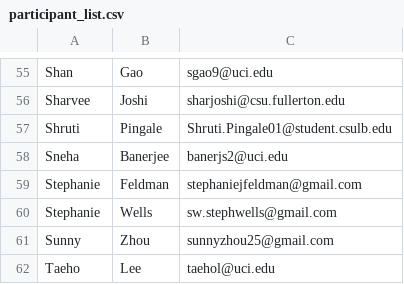
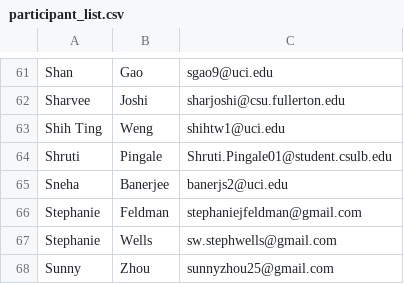
Before and after one commit to socalrug/hackathon-2022-04, a CSV file: admin/participant_list.csv, drawn as a sheet; only a part is shown, gaps mark what is left out; the shorter side is filled out with more unchanged rows; the diff covers the shown part only.

```diff
--- a/admin/participant_list.csv
+++ b/admin/participant_list.csv
@@ -56,2 +62,3 @@ Shan,Gao,sgao9@uci.edu
 Sharvee,Joshi,sharjoshi@csu.fullerton.edu
+Shih Ting,Weng,shihtw1@uci.edu
 Shruti,Pingale,Shruti.Pingale01@student.csulb.edu
```
Also changed, not shown: 8 added rows and 2 edited cells elsewhere in this file, 1 other file.
